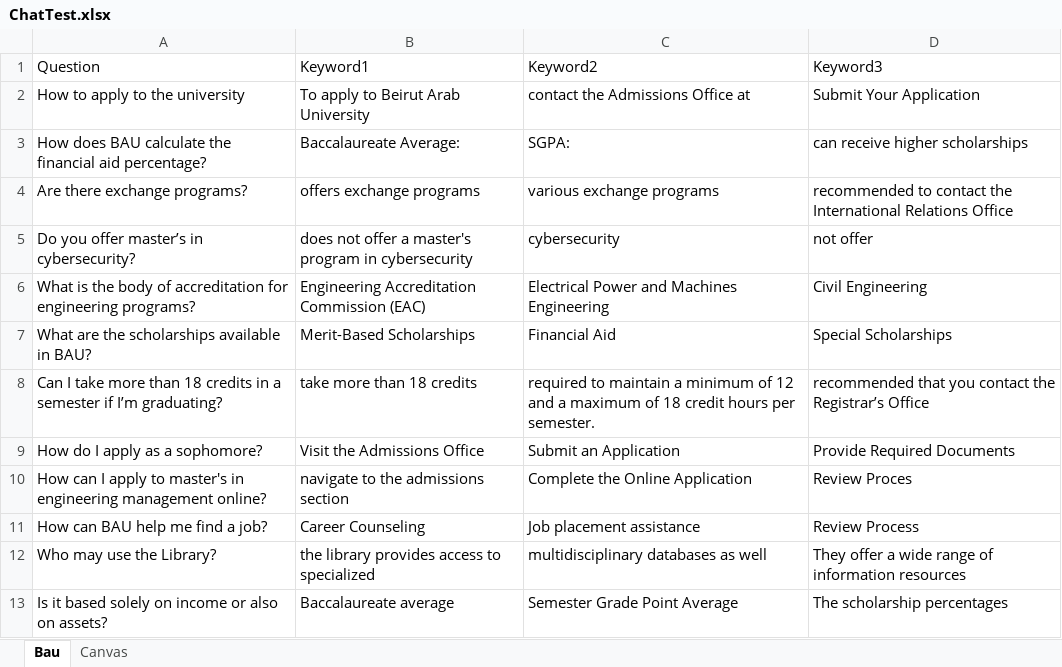
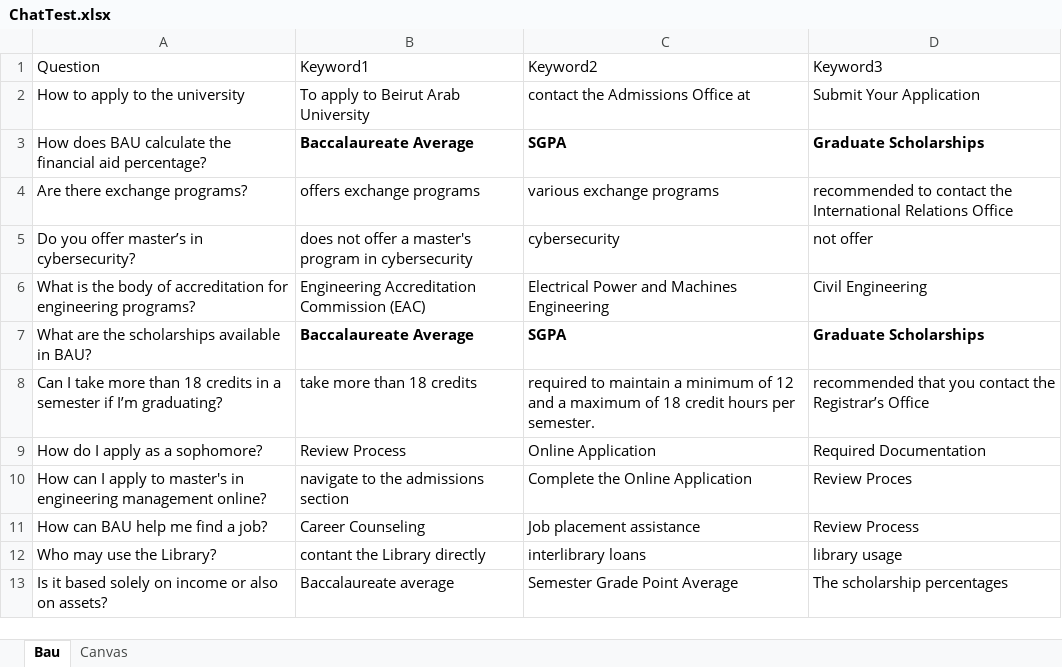
Before and after one commit to Srawas1996/NewAiucatro, an Excel workbook: src/main/files/ChatTest.xlsx, sheet Bau, drawn as a sheet; values as stored, in another font and other column widths than the file's, no borders; the diff names each change by its address in the sheet, - before the commit and + after, or states it on an @@ line.

```diff
--- a/src/main/files/ChatTest.xlsx (sheet Bau)
+++ b/src/main/files/ChatTest.xlsx (sheet Bau)
-B3 (Keyword1): Baccalaureate Average:
+B3 (Keyword1): Baccalaureate Average
-B3:D3 bold: off
+B3:D3 bold: on
-C3 (Keyword2): SGPA:
+C3 (Keyword2): SGPA
-D3 (Keyword3): can receive higher scholarships
+D3 (Keyword3): Graduate Scholarships
-B7 (Keyword1): Merit-Based Scholarships
+B7 (Keyword1): Baccalaureate Average
-B7:D7 bold: off
+B7:D7 bold: on
-C7 (Keyword2): Financial Aid
+C7 (Keyword2): SGPA
-D7 (Keyword3): Special Scholarships
+D7 (Keyword3): Graduate Scholarships
-B9 (Keyword1): Visit the Admissions Office
+B9 (Keyword1): Review Process
-C9 (Keyword2): Submit an Application
+C9 (Keyword2): Online Application
-D9 (Keyword3): Provide Required Documents
+D9 (Keyword3): Required Documentation
-B12 (Keyword1): the library provides access to specialized
+B12 (Keyword1): contant the Library directly
-C12 (Keyword2): multidisciplinary databases as well
+C12 (Keyword2): interlibrary loans
-D12 (Keyword3): They offer a wide range of information resources
+D12 (Keyword3): library usage
```
Also changed, not shown: 11 other files.
